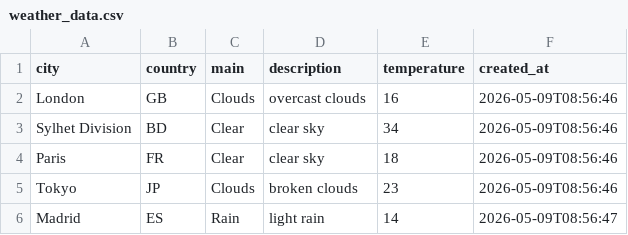
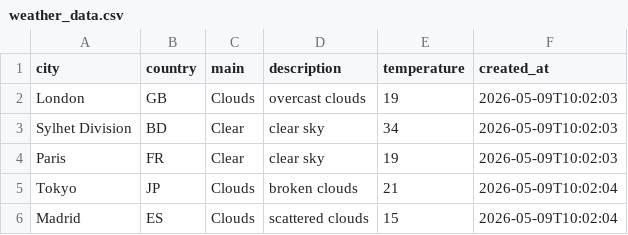
Before and after one commit to amzzz930/amin_repository, a CSV file: weather_data.csv, drawn as a sheet.

```diff
--- a/weather_data.csv
+++ b/weather_data.csv
@@ -1,6 +1,6 @@
 city,country,main,description,temperature,created_at
-London,GB,Clouds,overcast clouds,16,2026-05-09T08:56:46
-Sylhet Division,BD,Clear,clear sky,34,2026-05-09T08:56:46
-Paris,FR,Clear,clear sky,18,2026-05-09T08:56:46
-Tokyo,JP,Clouds,broken clouds,23,2026-05-09T08:56:46
-Madrid,ES,Rain,light rain,14,2026-05-09T08:56:47
+London,GB,Clouds,overcast clouds,19,2026-05-09T10:02:03
+Sylhet Division,BD,Clear,clear sky,34,2026-05-09T10:02:03
+Paris,FR,Clear,clear sky,19,2026-05-09T10:02:03
+Tokyo,JP,Clouds,broken clouds,21,2026-05-09T10:02:04
+Madrid,ES,Clouds,scattered clouds,15,2026-05-09T10:02:04
```
